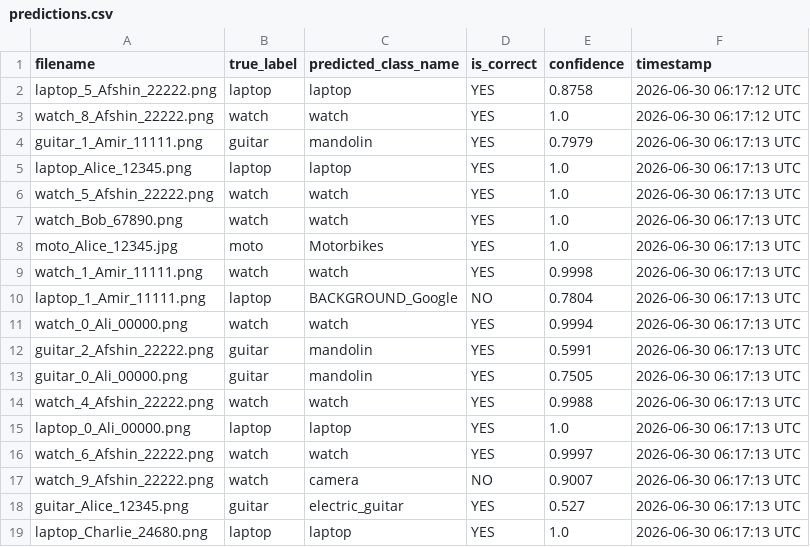
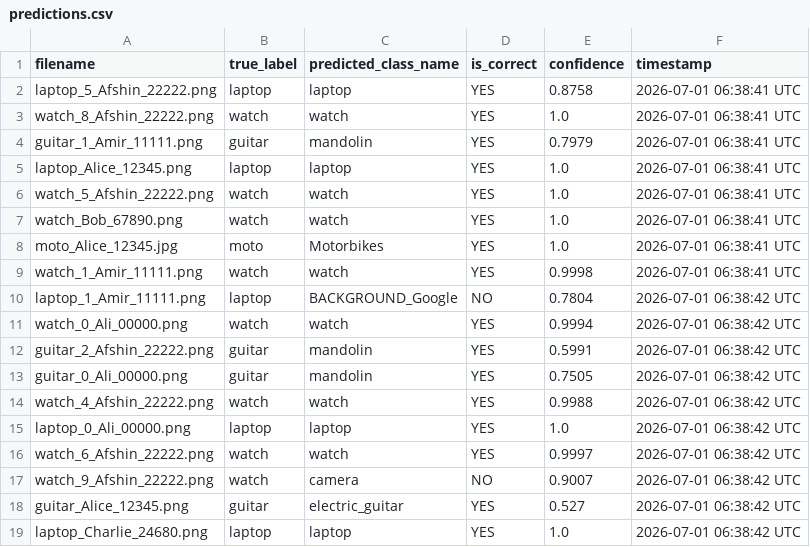
Before and after one commit to Afshinrommel/refund-image-classifier, a CSV file: predictions/predictions.csv, drawn as a sheet.

```diff
--- a/predictions/predictions.csv
+++ b/predictions/predictions.csv
@@ -1,19 +1,19 @@
 filename,true_label,predicted_class_name,is_correct,confidence,timestamp
-laptop_5_Afshin_22222.png,laptop,laptop,YES,0.8758,2026-06-30 06:17:12 UTC
-watch_8_Afshin_22222.png,watch,watch,YES,1.0,2026-06-30 06:17:12 UTC
-guitar_1_Amir_11111.png,guitar,mandolin,YES,0.7979,2026-06-30 06:17:13 UTC
-laptop_Alice_12345.png,laptop,laptop,YES,1.0,2026-06-30 06:17:13 UTC
-watch_5_Afshin_22222.png,watch,watch,YES,1.0,2026-06-30 06:17:13 UTC
-watch_Bob_67890.png,watch,watch,YES,1.0,2026-06-30 06:17:13 UTC
-moto_Alice_12345.jpg,moto,Motorbikes,YES,1.0,2026-06-30 06:17:13 UTC
-watch_1_Amir_11111.png,watch,watch,YES,0.9998,2026-06-30 06:17:13 UTC
-laptop_1_Amir_11111.png,laptop,BACKGROUND_Google,NO,0.7804,2026-06-30 06:17:13 UTC
-watch_0_Ali_00000.png,watch,watch,YES,0.9994,2026-06-30 06:17:13 UTC
-guitar_2_Afshin_22222.png,guitar,mandolin,YES,0.5991,2026-06-30 06:17:13 UTC
-guitar_0_Ali_00000.png,guitar,mandolin,YES,0.7505,2026-06-30 06:17:13 UTC
-watch_4_Afshin_22222.png,watch,watch,YES,0.9988,2026-06-30 06:17:13 UTC
-laptop_0_Ali_00000.png,laptop,laptop,YES,1.0,2026-06-30 06:17:13 UTC
-watch_6_Afshin_22222.png,watch,watch,YES,0.9997,2026-06-30 06:17:13 UTC
-watch_9_Afshin_22222.png,watch,camera,NO,0.9007,2026-06-30 06:17:13 UTC
-guitar_Alice_12345.png,guitar,electric_guitar,YES,0.527,2026-06-30 06:17:13 UTC
-laptop_Charlie_24680.png,laptop,laptop,YES,1.0,2026-06-30 06:17:13 UTC
+laptop_5_Afshin_22222.png,laptop,laptop,YES,0.8758,2026-07-01 06:38:41 UTC
+watch_8_Afshin_22222.png,watch,watch,YES,1.0,2026-07-01 06:38:41 UTC
+guitar_1_Amir_11111.png,guitar,mandolin,YES,0.7979,2026-07-01 06:38:41 UTC
+laptop_Alice_12345.png,laptop,laptop,YES,1.0,2026-07-01 06:38:41 UTC
+watch_5_Afshin_22222.png,watch,watch,YES,1.0,2026-07-01 06:38:41 UTC
+watch_Bob_67890.png,watch,watch,YES,1.0,2026-07-01 06:38:41 UTC
+moto_Alice_12345.jpg,moto,Motorbikes,YES,1.0,2026-07-01 06:38:41 UTC
+watch_1_Amir_11111.png,watch,watch,YES,0.9998,2026-07-01 06:38:41 UTC
+laptop_1_Amir_11111.png,laptop,BACKGROUND_Google,NO,0.7804,2026-07-01 06:38:42 UTC
+watch_0_Ali_00000.png,watch,watch,YES,0.9994,2026-07-01 06:38:42 UTC
+guitar_2_Afshin_22222.png,guitar,mandolin,YES,0.5991,2026-07-01 06:38:42 UTC
+guitar_0_Ali_00000.png,guitar,mandolin,YES,0.7505,2026-07-01 06:38:42 UTC
+watch_4_Afshin_22222.png,watch,watch,YES,0.9988,2026-07-01 06:38:42 UTC
+laptop_0_Ali_00000.png,laptop,laptop,YES,1.0,2026-07-01 06:38:42 UTC
+watch_6_Afshin_22222.png,watch,watch,YES,0.9997,2026-07-01 06:38:42 UTC
+watch_9_Afshin_22222.png,watch,camera,NO,0.9007,2026-07-01 06:38:42 UTC
+guitar_Alice_12345.png,guitar,electric_guitar,YES,0.527,2026-07-01 06:38:42 UTC
+laptop_Charlie_24680.png,laptop,laptop,YES,1.0,2026-07-01 06:38:42 UTC
```
Also changed, not shown: 1 other file.
